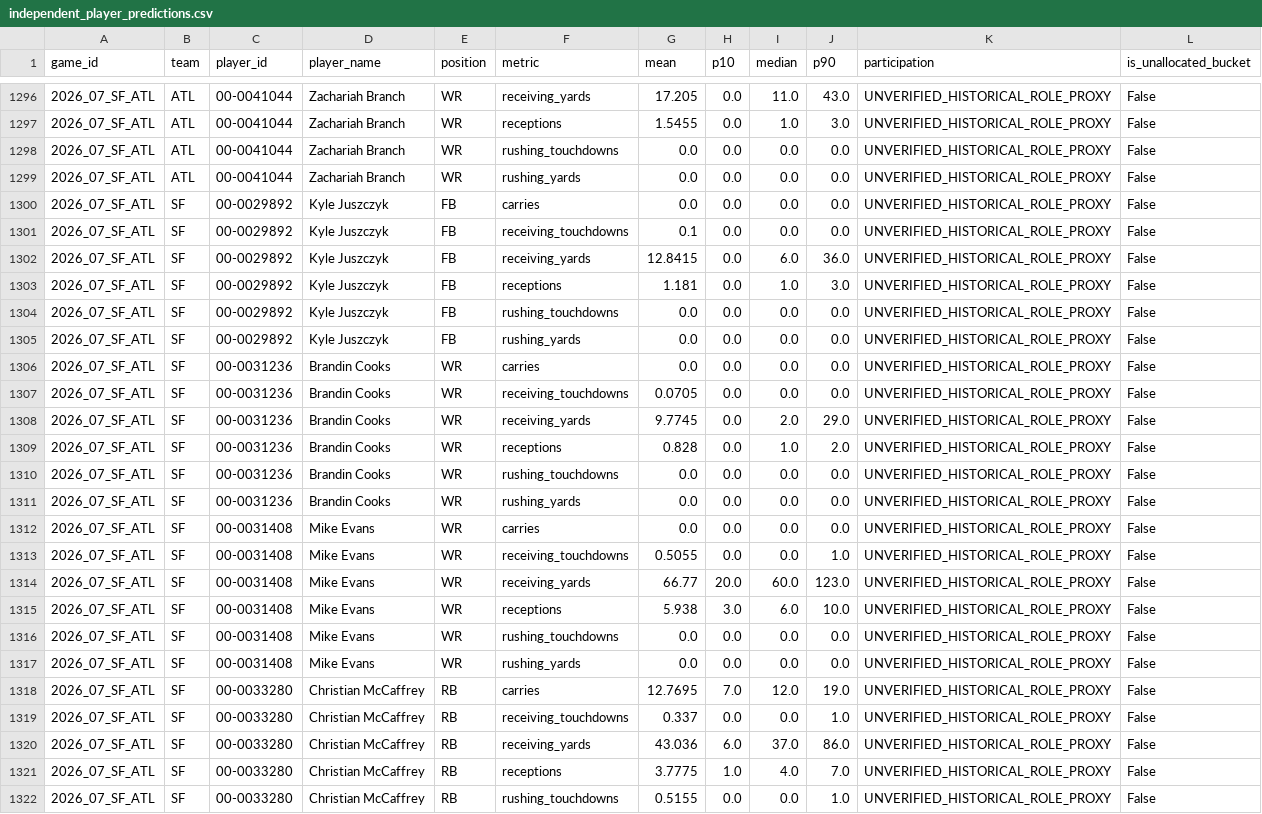
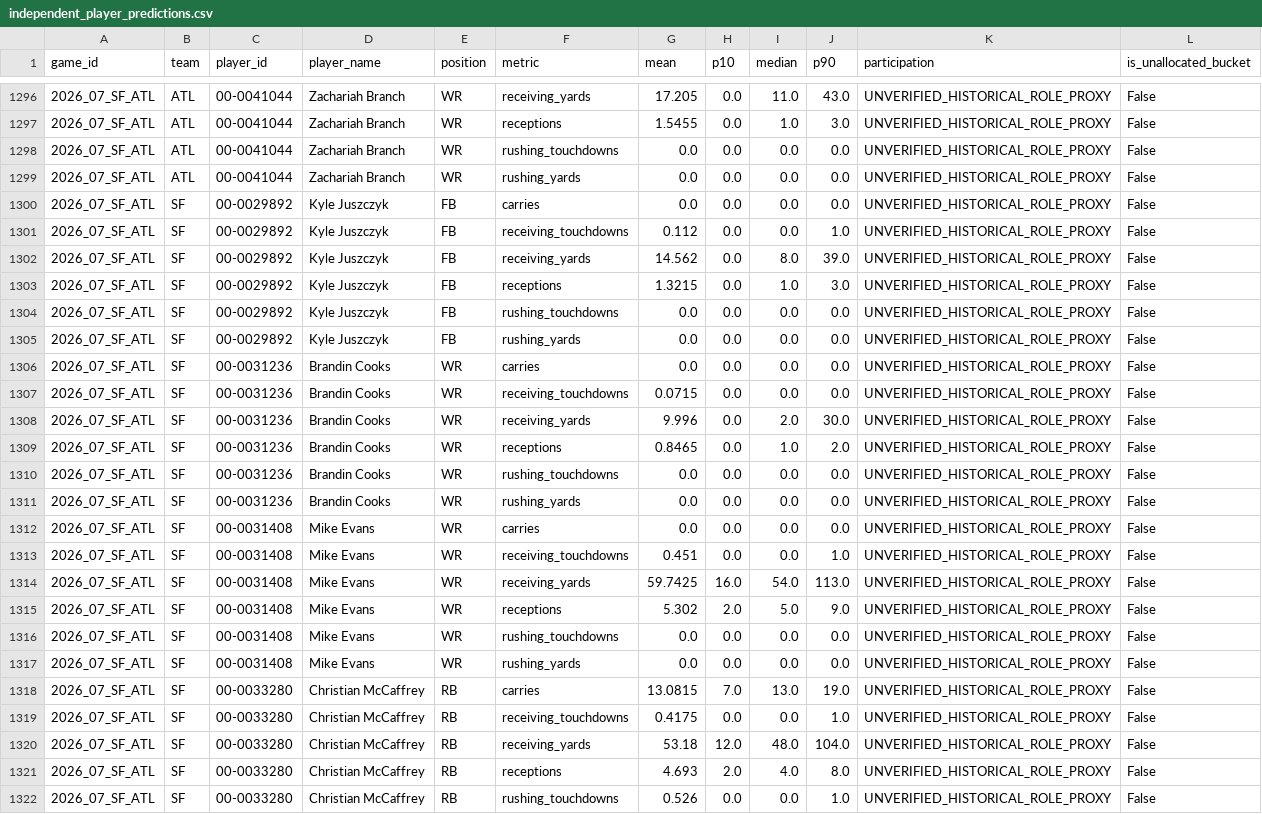
Before and after one commit to konnorharbin-star/harbin-nfl-analytics, a CSV file: docs/independent_player_predictions.csv, drawn as a sheet; only a part is shown, gaps mark what is left out; the diff covers the shown part only.

```diff
--- a/docs/independent_player_predictions.csv
+++ b/docs/independent_player_predictions.csv
@@ -1300,5 +1300,5 @@ game_id,team,player_id,player_name,position,metric,mean,p10,median,p90,participa
 2026_07_SF_ATL,SF,00-0029892,Kyle Juszczyk,FB,carries,0.0,0.0,0.0,0.0,UNVERIFIED_HISTORICAL_ROLE_PROXY,False
-2026_07_SF_ATL,SF,00-0029892,Kyle Juszczyk,FB,receiving_touchdowns,0.1,0.0,0.0,0.0,UNVERIFIED_HISTORICAL_ROLE_PROXY,False
-2026_07_SF_ATL,SF,00-0029892,Kyle Juszczyk,FB,receiving_yards,12.8415,0.0,6.0,36.0,UNVERIFIED_HISTORICAL_ROLE_PROXY,False
-2026_07_SF_ATL,SF,00-0029892,Kyle Juszczyk,FB,receptions,1.181,0.0,1.0,3.0,UNVERIFIED_HISTORICAL_ROLE_PROXY,False
+2026_07_SF_ATL,SF,00-0029892,Kyle Juszczyk,FB,receiving_touchdowns,0.112,0.0,0.0,1.0,UNVERIFIED_HISTORICAL_ROLE_PROXY,False
+2026_07_SF_ATL,SF,00-0029892,Kyle Juszczyk,FB,receiving_yards,14.562,0.0,8.0,39.0,UNVERIFIED_HISTORICAL_ROLE_PROXY,False
+2026_07_SF_ATL,SF,00-0029892,Kyle Juszczyk,FB,receptions,1.3215,0.0,1.0,3.0,UNVERIFIED_HISTORICAL_ROLE_PROXY,False
 2026_07_SF_ATL,SF,00-0029892,Kyle Juszczyk,FB,rushing_touchdowns,0.0,0.0,0.0,0.0,UNVERIFIED_HISTORICAL_ROLE_PROXY,False
@@ -1306,5 +1306,5 @@ game_id,team,player_id,player_name,position,metric,mean,p10,median,p90,participa
 2026_07_SF_ATL,SF,00-0031236,Brandin Cooks,WR,carries,0.0,0.0,0.0,0.0,UNVERIFIED_HISTORICAL_ROLE_PROXY,False
-2026_07_SF_ATL,SF,00-0031236,Brandin Cooks,WR,receiving_touchdowns,0.0705,0.0,0.0,0.0,UNVERIFIED_HISTORICAL_ROLE_PROXY,False
-2026_07_SF_ATL,SF,00-0031236,Brandin Cooks,WR,receiving_yards,9.7745,0.0,2.0,29.0,UNVERIFIED_HISTORICAL_ROLE_PROXY,False
-2026_07_SF_ATL,SF,00-0031236,Brandin Cooks,WR,receptions,0.828,0.0,1.0,2.0,UNVERIFIED_HISTORICAL_ROLE_PROXY,False
+2026_07_SF_ATL,SF,00-0031236,Brandin Cooks,WR,receiving_touchdowns,0.0715,0.0,0.0,0.0,UNVERIFIED_HISTORICAL_ROLE_PROXY,False
+2026_07_SF_ATL,SF,00-0031236,Brandin Cooks,WR,receiving_yards,9.996,0.0,2.0,30.0,UNVERIFIED_HISTORICAL_ROLE_PROXY,False
+2026_07_SF_ATL,SF,00-0031236,Brandin Cooks,WR,receptions,0.8465,0.0,1.0,2.0,UNVERIFIED_HISTORICAL_ROLE_PROXY,False
 2026_07_SF_ATL,SF,00-0031236,Brandin Cooks,WR,rushing_touchdowns,0.0,0.0,0.0,0.0,UNVERIFIED_HISTORICAL_ROLE_PROXY,False
@@ -1312,11 +1312,11 @@ game_id,team,player_id,player_name,position,metric,mean,p10,median,p90,participa
 2026_07_SF_ATL,SF,00-0031408,Mike Evans,WR,carries,0.0,0.0,0.0,0.0,UNVERIFIED_HISTORICAL_ROLE_PROXY,False
-2026_07_SF_ATL,SF,00-0031408,Mike Evans,WR,receiving_touchdowns,0.5055,0.0,0.0,1.0,UNVERIFIED_HISTORICAL_ROLE_PROXY,False
-2026_07_SF_ATL,SF,00-0031408,Mike Evans,WR,receiving_yards,66.77,20.0,60.0,123.0,UNVERIFIED_HISTORICAL_ROLE_PROXY,False
-2026_07_SF_ATL,SF,00-0031408,Mike Evans,WR,receptions,5.938,3.0,6.0,10.0,UNVERIFIED_HISTORICAL_ROLE_PROXY,False
+2026_07_SF_ATL,SF,00-0031408,Mike Evans,WR,receiving_touchdowns,0.451,0.0,0.0,1.0,UNVERIFIED_HISTORICAL_ROLE_PROXY,False
+2026_07_SF_ATL,SF,00-0031408,Mike Evans,WR,receiving_yards,59.7425,16.0,54.0,113.0,UNVERIFIED_HISTORICAL_ROLE_PROXY,False
+2026_07_SF_ATL,SF,00-0031408,Mike Evans,WR,receptions,5.302,2.0,5.0,9.0,UNVERIFIED_HISTORICAL_ROLE_PROXY,False
 2026_07_SF_ATL,SF,00-0031408,Mike Evans,WR,rushing_touchdowns,0.0,0.0,0.0,0.0,UNVERIFIED_HISTORICAL_ROLE_PROXY,False
 2026_07_SF_ATL,SF,00-0031408,Mike Evans,WR,rushing_yards,0.0,0.0,0.0,0.0,UNVERIFIED_HISTORICAL_ROLE_PROXY,False
-2026_07_SF_ATL,SF,00-0033280,Christian McCaffrey,RB,carries,12.7695,7.0,12.0,19.0,UNVERIFIED_HISTORICAL_ROLE_PROXY,False
-2026_07_SF_ATL,SF,00-0033280,Christian McCaffrey,RB,receiving_touchdowns,0.337,0.0,0.0,1.0,UNVERIFIED_HISTORICAL_ROLE_PROXY,False
-2026_07_SF_ATL,SF,00-0033280,Christian McCaffrey,RB,receiving_yards,43.036,6.0,37.0,86.0,UNVERIFIED_HISTORICAL_ROLE_PROXY,False
-2026_07_SF_ATL,SF,00-0033280,Christian McCaffrey,RB,receptions,3.7775,1.0,4.0,7.0,UNVERIFIED_HISTORICAL_ROLE_PROXY,False
-2026_07_SF_ATL,SF,00-0033280,Christian McCaffrey,RB,rushing_touchdowns,0.5155,0.0,0.0,1.0,UNVERIFIED_HISTORICAL_ROLE_PROXY,False
+2026_07_SF_ATL,SF,00-0033280,Christian McCaffrey,RB,carries,13.0815,7.0,13.0,19.0,UNVERIFIED_HISTORICAL_ROLE_PROXY,False
+2026_07_SF_ATL,SF,00-0033280,Christian McCaffrey,RB,receiving_touchdowns,0.4175,0.0,0.0,1.0,UNVERIFIED_HISTORICAL_ROLE_PROXY,False
+2026_07_SF_ATL,SF,00-0033280,Christian McCaffrey,RB,receiving_yards,53.18,12.0,48.0,104.0,UNVERIFIED_HISTORICAL_ROLE_PROXY,False
+2026_07_SF_ATL,SF,00-0033280,Christian McCaffrey,RB,receptions,4.693,2.0,4.0,8.0,UNVERIFIED_HISTORICAL_ROLE_PROXY,False
+2026_07_SF_ATL,SF,00-0033280,Christian McCaffrey,RB,rushing_touchdowns,0.526,0.0,0.0,1.0,UNVERIFIED_HISTORICAL_ROLE_PROXY,False
```
Also changed, not shown: 57 edited cells elsewhere in this file, 6 other files.
